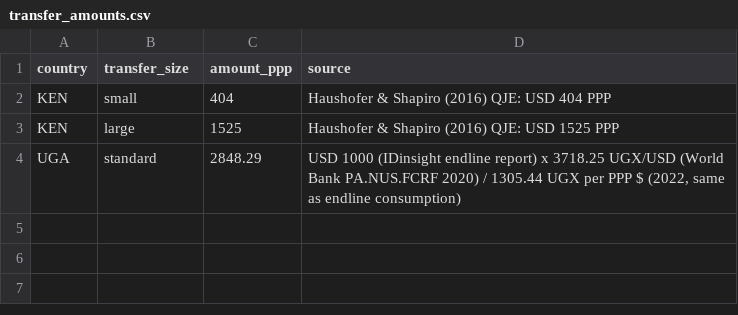
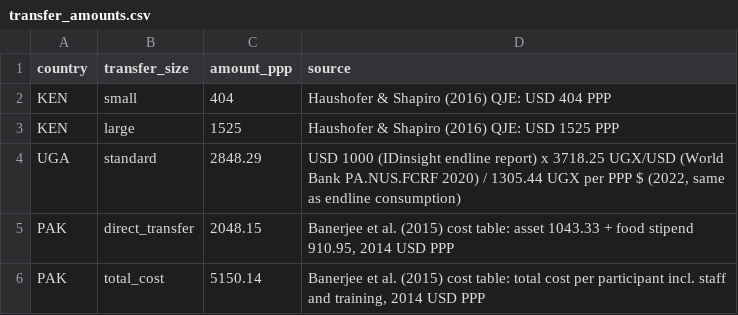
Before and after one commit to farwabasit/cash-transfer-targeting, a CSV file: transform/seeds/transfer_amounts.csv, drawn as a sheet.

```diff
--- a/transform/seeds/transfer_amounts.csv
+++ b/transform/seeds/transfer_amounts.csv
@@ -4 +4,3 @@ KEN,large,1525,Haushofer & Shapiro (2016) QJE: USD 1525 PPP
 UGA,standard,2848.29,"USD 1000 (IDinsight endline report) x 3718.25 UGX/USD (World Bank PA.NUS.FCRF 2020) / 1305.44 UGX per PPP $ (2022, same as endline consumption)"
+PAK,direct_transfer,2048.15,"Banerjee et al. (2015) cost table: asset 1043.33 + food stipend 910.95, 2014 USD PPP"
+PAK,total_cost,5150.14,"Banerjee et al. (2015) cost table: total cost per participant incl. staff and training, 2014 USD PPP"
```
Also changed, not shown: 12 other files.
